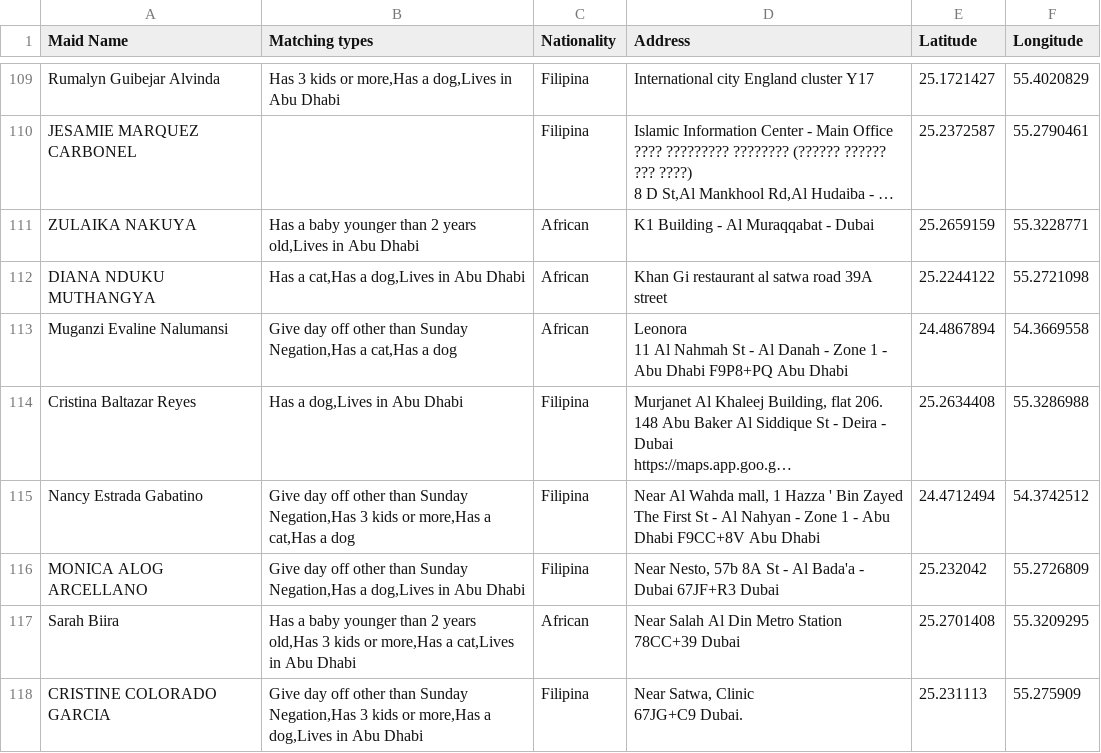
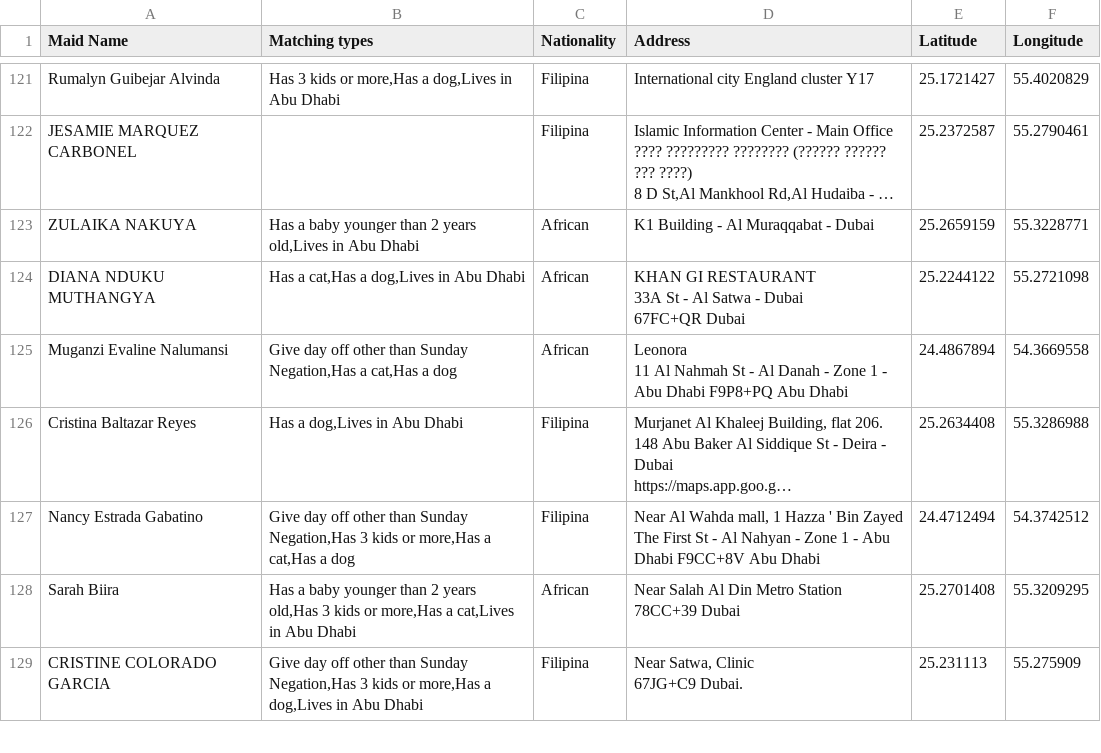
Before and after one commit to charbelchdid/map, a CSV file: Availablemaids.csv, drawn as a sheet; only a part is shown, gaps mark what is left out; long unchanged cells end in …; removed rows and columns are numbered as before the commit, all else as after; ↵ is a line break in a cell; the diff covers the shown part only; the diff names each change by its address in the sheet, - before the commit and + after, or states it on an @@ line.

Commit message:
Update Hired Live-out Maids Raw Data AVAILABLE CSV on 2025-07-03T09:05:42.047Z

```diff
--- a/Availablemaids.csv
+++ b/Availablemaids.csv
-D124 (Address): Khan Gi restaurant al satwa road 39A street
+D124 (Address): KHAN GI RESTAURANT ↵ 33A St - Al Satwa - Dubai ↵ 67FC+QR Dubai
-row 116: MONICA ALOG ARCELLANO | Give day off other than Sunday Negation,Has a dog,Lives in Abu Dhabi | Filipina | Near Nesto, 57b 8A St - Al Bada'a - Dubai 67JF+R3 Dubai | 25.232042 | 55.2726809
```
Also changed, not shown: 20 added rows and 10 removed rows elsewhere in this file.
